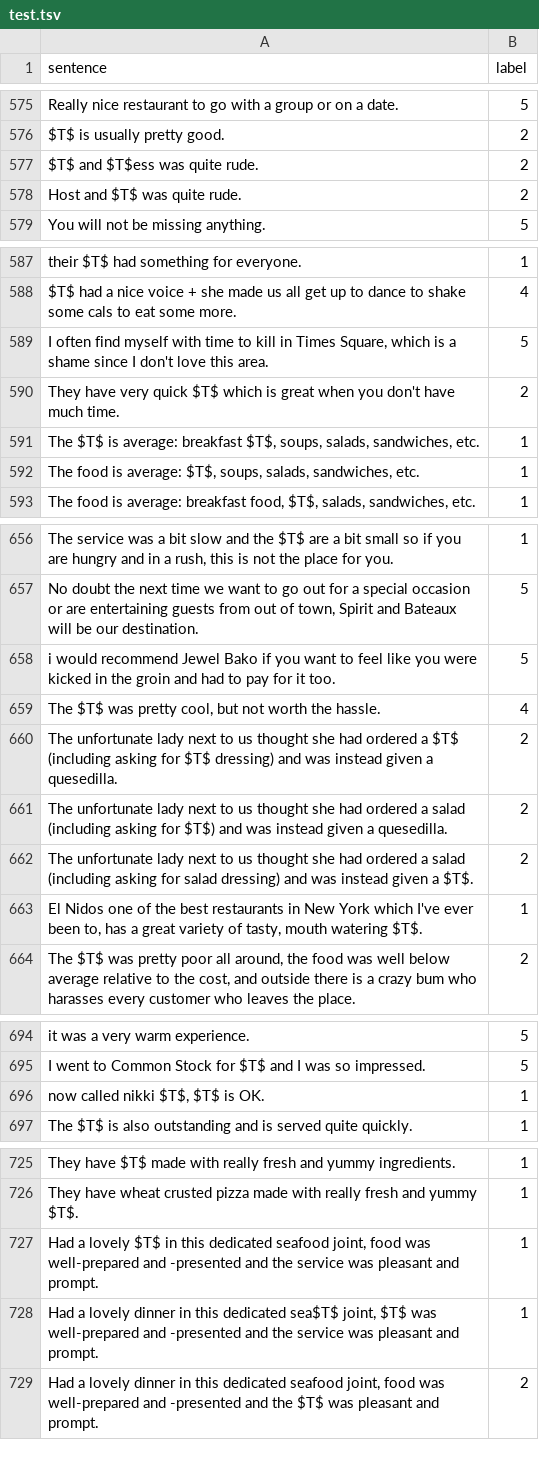
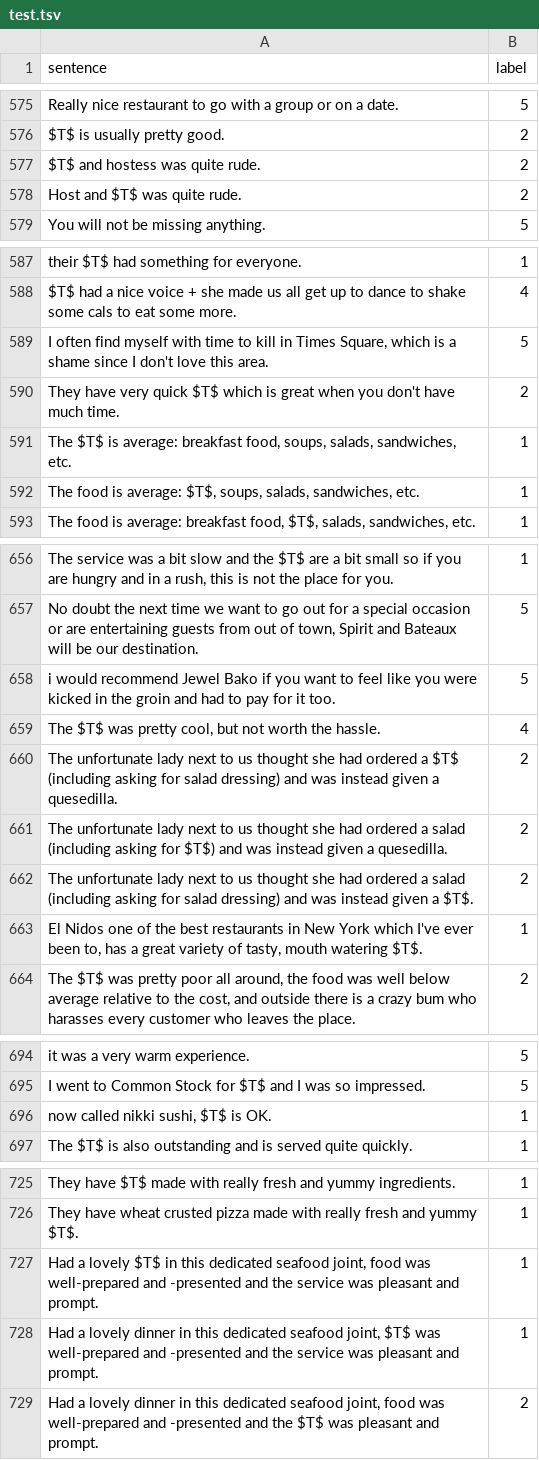
Before and after one commit to wll-best/sg-net-sem, a TSV file: data/sem/test.tsv, drawn as a sheet; only a part is shown, gaps mark what is left out; the diff covers the shown part only.

```diff
--- a/data/sem/test.tsv
+++ b/data/sem/test.tsv
@@ -576,3 +576,3 @@ Really nice restaurant to go with a group or on a date.	5
 $T$ is usually pretty good.	2
-$T$ and $T$ess was quite rude.	2
+$T$ and hostess was quite rude.	2
 Host and $T$ was quite rude.	2
@@ -590,3 +590,3 @@ I often find myself with time to kill in Times Square, which is a shame since I
 They have very quick $T$ which is great when you don't have much time.	2
-The $T$ is average: breakfast $T$, soups, salads, sandwiches, etc.	1
+The $T$ is average: breakfast food, soups, salads, sandwiches, etc.	1
 The food is average: $T$, soups, salads, sandwiches, etc.	1
@@ -659,3 +659,3 @@ i would recommend Jewel Bako if you want to feel like you were kicked in the gro
 The $T$ was pretty cool, but not worth the hassle.	4
-The unfortunate lady next to us thought she had ordered a $T$ (including asking for $T$ dressing) and was instead given a quesedilla.	2
+The unfortunate lady next to us thought she had ordered a $T$ (including asking for salad dressing) and was instead given a quesedilla.	2
 The unfortunate lady next to us thought she had ordered a salad (including asking for $T$) and was instead given a quesedilla.	2
@@ -695,3 +695,3 @@ it was a very warm experience.	5
 I went to Common Stock for $T$ and I was so impressed.	5
-now called nikki $T$, $T$ is OK.	1
+now called nikki sushi, $T$ is OK.	1
 The $T$ is also outstanding and is served quite quickly.	1
@@ -727,3 +727,3 @@ They have wheat crusted pizza made with really fresh and yummy $T$.	1
 Had a lovely $T$ in this dedicated seafood joint, food was well-prepared and -presented and the service was pleasant and prompt.	1
-Had a lovely dinner in this dedicated sea$T$ joint, $T$ was well-prepared and -presented and the service was pleasant and prompt.	1
+Had a lovely dinner in this dedicated seafood joint, $T$ was well-prepared and -presented and the service was pleasant and prompt.	1
 Had a lovely dinner in this dedicated seafood joint, food was well-prepared and -presented and the $T$ was pleasant and prompt.	2
```
Also changed, not shown: 15 edited cells elsewhere in this file, data/sem/dev.tsv, data/sem/train.tsv, 10 other files.
